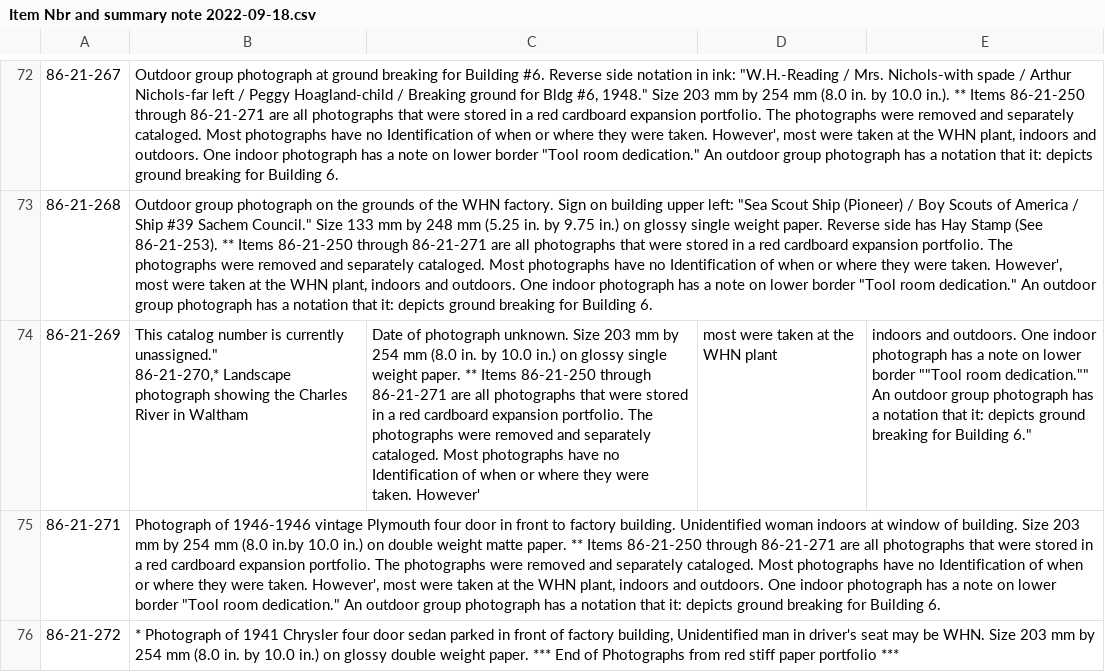
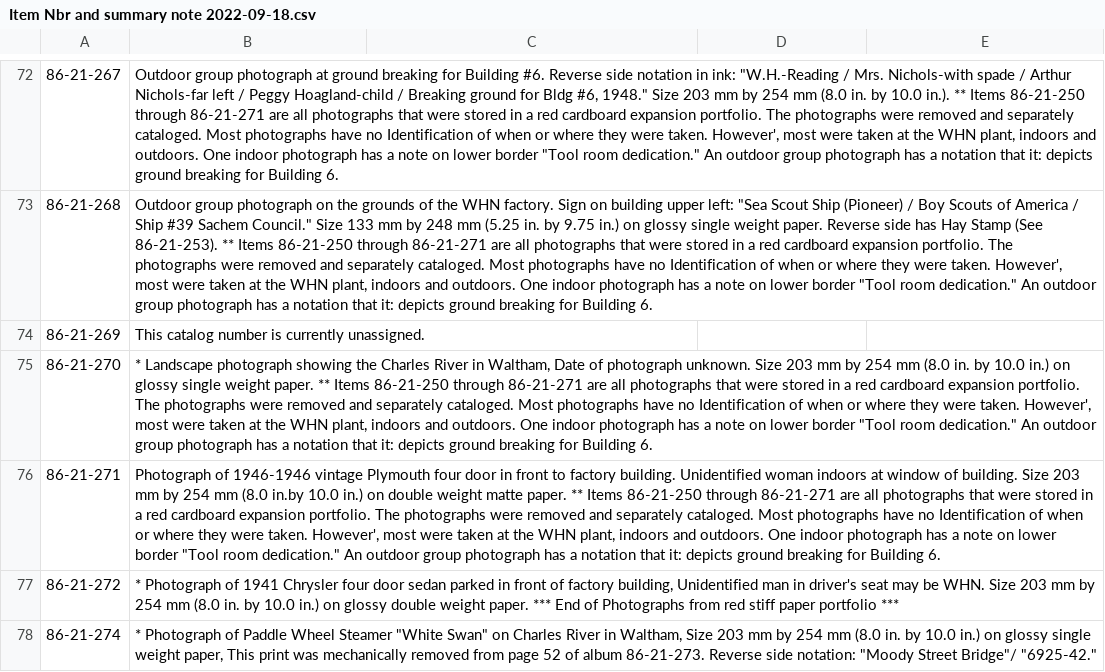
Before and after one commit to MarkNahabedian/CRMII, a CSV file: data/Nichols/Item Nbr and summary note 2022-09-18.csv, drawn as a sheet; only a part is shown, gaps mark what is left out; the shorter side is filled out with more unchanged rows; ↵ is a line break in a cell; the diff names each change by its address in the sheet, - before the commit and + after, or states it on an @@ line.

Commit message:
Remove extra doublequote.

```diff
--- a/data/Nichols/Item Nbr and summary note 2022-09-18.csv
+++ b/data/Nichols/Item Nbr and summary note 2022-09-18.csv
-B74: …is currently unassigned." ↵ 86-21-270,* Landscape photograph showing the Charles River in Waltham
+B74: …is currently unassigned.
-C74: Date of photograph unknown. Size 203 mm by 254 mm (8.0 in. by 10.0 in.) on glossy single weight paper. ** Items 86-21-250 through 86-21-271 are all photographs that were stored in a red cardboard expansion portfolio. The photographs were removed and separately cataloged. Most photographs have no Identification of when or where they were taken. However'
+C74: (empty)
-D74: most were taken at the WHN plant
+D74: (empty)
-E74: indoors and outdoors. One indoor photograph has a note on lower border ""Tool room dedication."" An outdoor group photograph has a notation that it: depicts ground breaking for Building 6."
+E74: (empty)
+row 75: 86-21-270 | * Landscape photograph showing the Charles River in Waltham, Date of photograph unknown. Size 203 mm by 254 mm (8.0 in. by 10.0 in.) on glossy single weight paper. ** Items 86-21-250 through 86-21-271 are all photographs that were stored in a red cardboard expansion portfolio. The photographs were removed and separately cataloged. Most photographs have no Identification of when or where they were taken. However', most were taken at the WHN plant, indoors and outdoors. One indoor photograph has a note on lower border "Tool room dedication." An outdoor group photograph has a notation that it: depicts ground breaking for Building 6.
```
